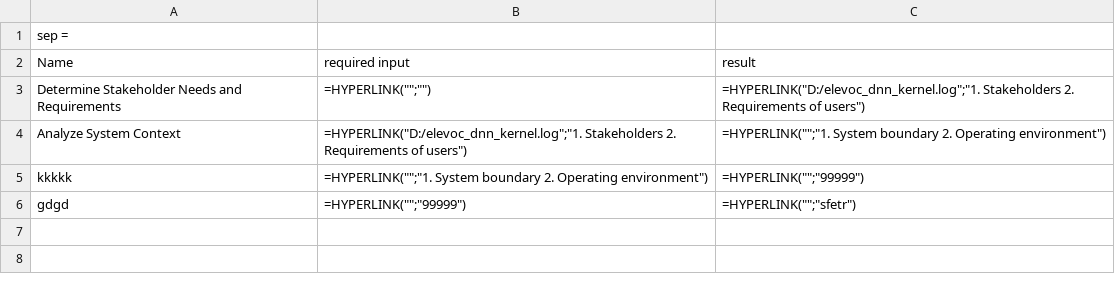
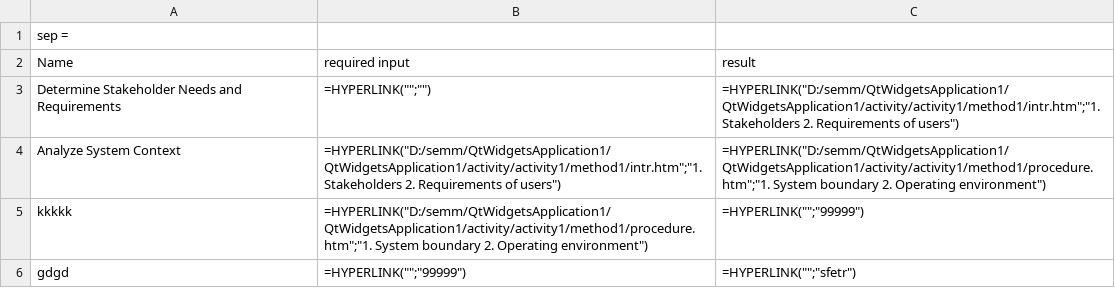
Before and after one commit to livy365/SEMM, a CSV file: QtWidgetsApplication1/activity/activity.csv, drawn as a sheet.

```diff
--- a/QtWidgetsApplication1/activity/activity.csv
+++ b/QtWidgetsApplication1/activity/activity.csv
@@ -2,5 +2,5 @@ sep =,
 Name,required input,result
-Determine Stakeholder Needs and Requirements,=HYPERLINK("";""),=HYPERLINK("D:/elevoc_dnn_kernel.log";"1. Stakeholders 2. Requirements of users")
-Analyze System Context ,=HYPERLINK("D:/elevoc_dnn_kernel.log";"1. Stakeholders 2. Requirements of users"),=HYPERLINK("";"1. System boundary 2. Operating environment")
-kkkkk,=HYPERLINK("";"1. System boundary 2. Operating environment"),=HYPERLINK("";"99999")
+Determine Stakeholder Needs and Requirements,=HYPERLINK("";""),=HYPERLINK("D:/semm/QtWidgetsApplication1/QtWidgetsApplication1/activity/activity1/method1/intr.htm";"1. Stakeholders 2. Requirements of users")
+Analyze System Context ,=HYPERLINK("D:/semm/QtWidgetsApplication1/QtWidgetsApplication1/activity/activity1/method1/intr.htm";"1. Stakeholders 2. Requirements of users"),=HYPERLINK("D:/semm/QtWidgetsApplication1/QtWidgetsApplication1/activity/activity1/method1/procedure.htm";"1. System boundary 2. Operating environment")
+kkkkk,=HYPERLINK("D:/semm/QtWidgetsApplication1/QtWidgetsApplication1/activity/activity1/method1/procedure.htm";"1. System boundary 2. Operating environment"),=HYPERLINK("";"99999")
 gdgd,=HYPERLINK("";"99999"),=HYPERLINK("";"sfetr")
```
Also changed, not shown: 13 other files.
